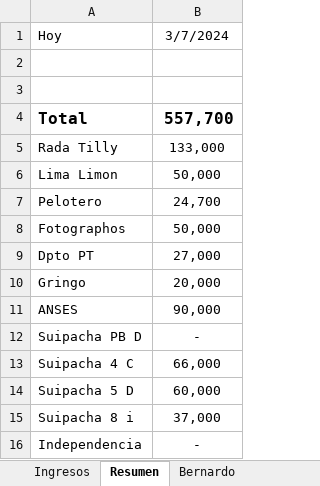
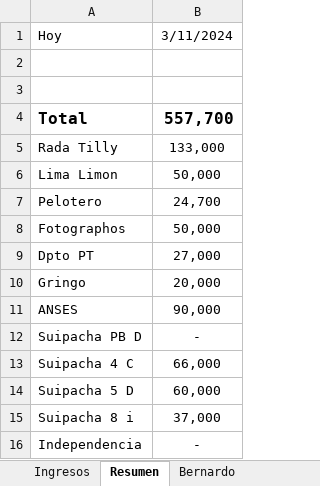
Before and after one commit to SELF-msselve/Web-HTML-CSS, an Excel workbook: AlquileresApp.xlsx, sheet Resumen, drawn as a sheet; values as stored, in another font and other column widths than the file's, no borders; the diff names each change by its address in the sheet, - before the commit and + after, or states it on an @@ line.

```diff
--- a/AlquileresApp.xlsx (sheet Resumen)
+++ b/AlquileresApp.xlsx (sheet Resumen)
-B1: 3/7/2024
+B1: 3/11/2024
```
Also changed, not shown: sheet Contratos, 5 other files.
